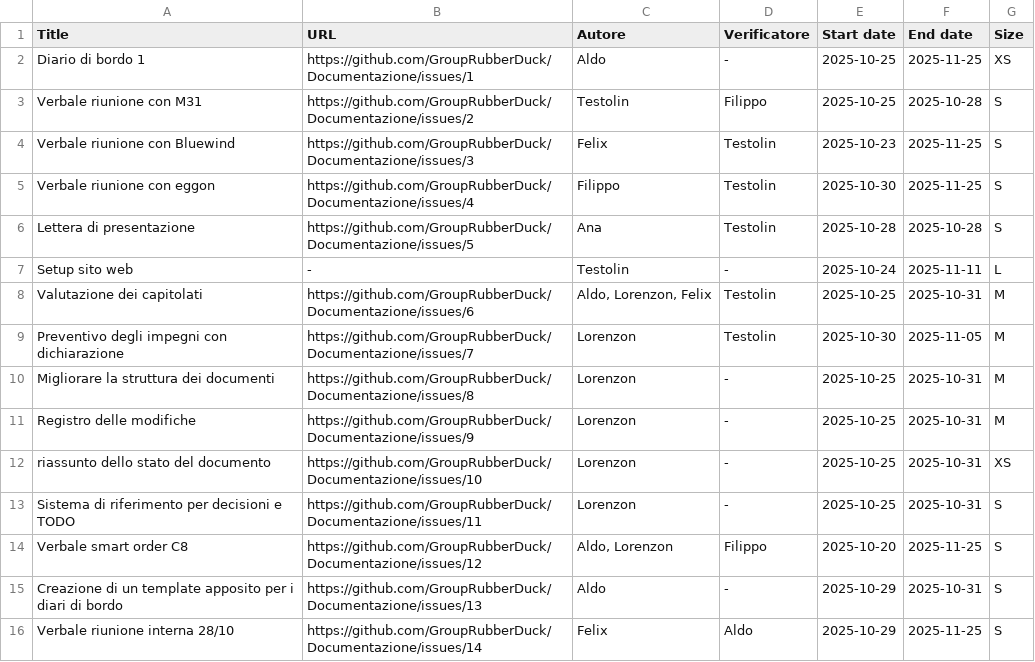
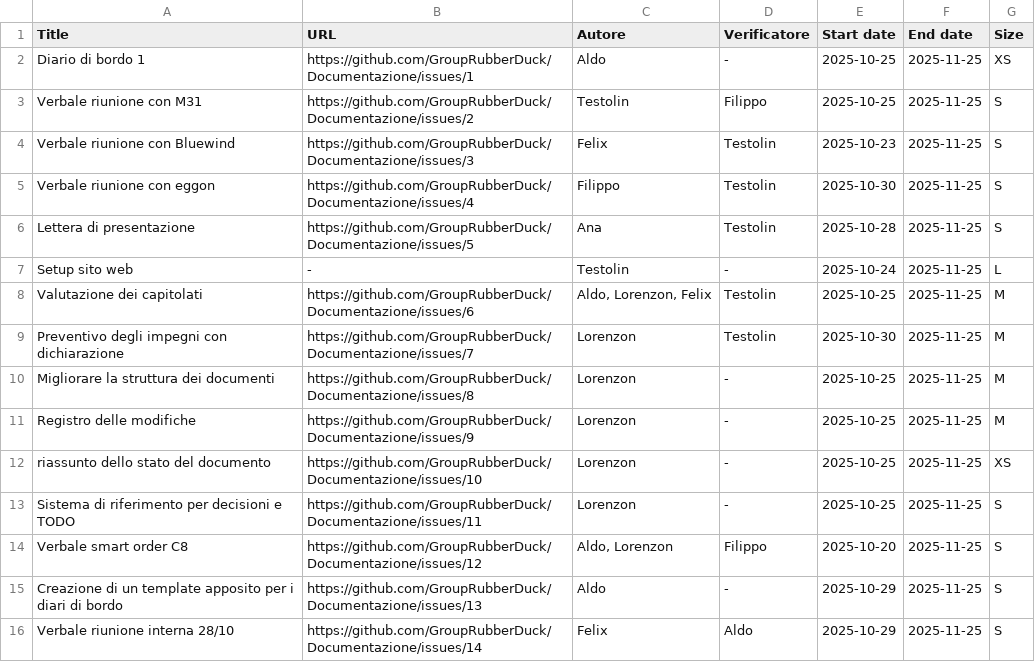
Before and after one commit to GroupRubberDuck/Documentazione, a CSV file: src/RTB/DocumentazioneEsterna/Piano_di_qualifica/data/MPC/sprint.csv, drawn as a sheet; only a part is shown; the diff covers the shown part only.

```diff
--- a/src/RTB/DocumentazioneEsterna/Piano_di_qualifica/data/MPC/sprint.csv
+++ b/src/RTB/DocumentazioneEsterna/Piano_di_qualifica/data/MPC/sprint.csv
@@ -2,15 +2,15 @@ Title,URL,Autore,Verificatore,Start date,End date,Size
 Diario di bordo 1,https://github.com/GroupRubberDuck/Documentazione/issues/1,Aldo,-,2025-10-25,2025-11-25,XS
-Verbale riunione con M31,https://github.com/GroupRubberDuck/Documentazione/issues/2,Testolin,Filippo,2025-10-25,2025-10-28,S
+Verbale riunione con M31,https://github.com/GroupRubberDuck/Documentazione/issues/2,Testolin,Filippo,2025-10-25,2025-11-25,S
 Verbale riunione con Bluewind,https://github.com/GroupRubberDuck/Documentazione/issues/3,Felix,Testolin,2025-10-23,2025-11-25,S
 Verbale riunione con eggon,https://github.com/GroupRubberDuck/Documentazione/issues/4,Filippo,Testolin,2025-10-30,2025-11-25,S
-Lettera di presentazione,https://github.com/GroupRubberDuck/Documentazione/issues/5,Ana,Testolin,2025-10-28,2025-10-28,S
-Setup sito web,-,Testolin,-,2025-10-24,2025-11-11,L
-Valutazione dei capitolati,https://github.com/GroupRubberDuck/Documentazione/issues/6,"Aldo, Lorenzon, Felix",Testolin,2025-10-25,2025-10-31,M
-Preventivo degli impegni con dichiarazione,https://github.com/GroupRubberDuck/Documentazione/issues/7,Lorenzon,Testolin,2025-10-30,2025-11-05,M
-Migliorare la struttura dei documenti,https://github.com/GroupRubberDuck/Documentazione/issues/8,Lorenzon,-,2025-10-25,2025-10-31,M
-Registro delle modifiche,https://github.com/GroupRubberDuck/Documentazione/issues/9,Lorenzon,-,2025-10-25,2025-10-31,M
-riassunto dello stato del documento,https://github.com/GroupRubberDuck/Documentazione/issues/10,Lorenzon,-,2025-10-25,2025-10-31,XS
-Sistema di riferimento per decisioni e TODO,https://github.com/GroupRubberDuck/Documentazione/issues/11,Lorenzon,-,2025-10-25,2025-10-31,S
+Lettera di presentazione,https://github.com/GroupRubberDuck/Documentazione/issues/5,Ana,Testolin,2025-10-28,2025-11-25,S
+Setup sito web,-,Testolin,-,2025-10-24,2025-11-25,L
+Valutazione dei capitolati,https://github.com/GroupRubberDuck/Documentazione/issues/6,"Aldo, Lorenzon, Felix",Testolin,2025-10-25,2025-11-25,M
+Preventivo degli impegni con dichiarazione,https://github.com/GroupRubberDuck/Documentazione/issues/7,Lorenzon,Testolin,2025-10-30,2025-11-25,M
+Migliorare la struttura dei documenti,https://github.com/GroupRubberDuck/Documentazione/issues/8,Lorenzon,-,2025-10-25,2025-11-25,M
+Registro delle modifiche,https://github.com/GroupRubberDuck/Documentazione/issues/9,Lorenzon,-,2025-10-25,2025-11-25,M
+riassunto dello stato del documento,https://github.com/GroupRubberDuck/Documentazione/issues/10,Lorenzon,-,2025-10-25,2025-11-25,XS
+Sistema di riferimento per decisioni e TODO,https://github.com/GroupRubberDuck/Documentazione/issues/11,Lorenzon,-,2025-10-25,2025-11-25,S
 Verbale smart order C8,https://github.com/GroupRubberDuck/Documentazione/issues/12,"Aldo, Lorenzon",Filippo,2025-10-20,2025-11-25,S
-Creazione di un template apposito per i diari di bordo,https://github.com/GroupRubberDuck/Documentazione/issues/13,Aldo,-,2025-10-29,2025-10-31,S
+Creazione di un template apposito per i diari di bordo,https://github.com/GroupRubberDuck/Documentazione/issues/13,Aldo,-,2025-10-29,2025-11-25,S
 Verbale riunione interna 28/10,https://github.com/GroupRubberDuck/Documentazione/issues/14,Felix,Aldo,2025-10-29,2025-11-25,S
```
Also changed, not shown: 1 added row, 1 removed row and 77 edited cells elsewhere in this file, 20 other files.
